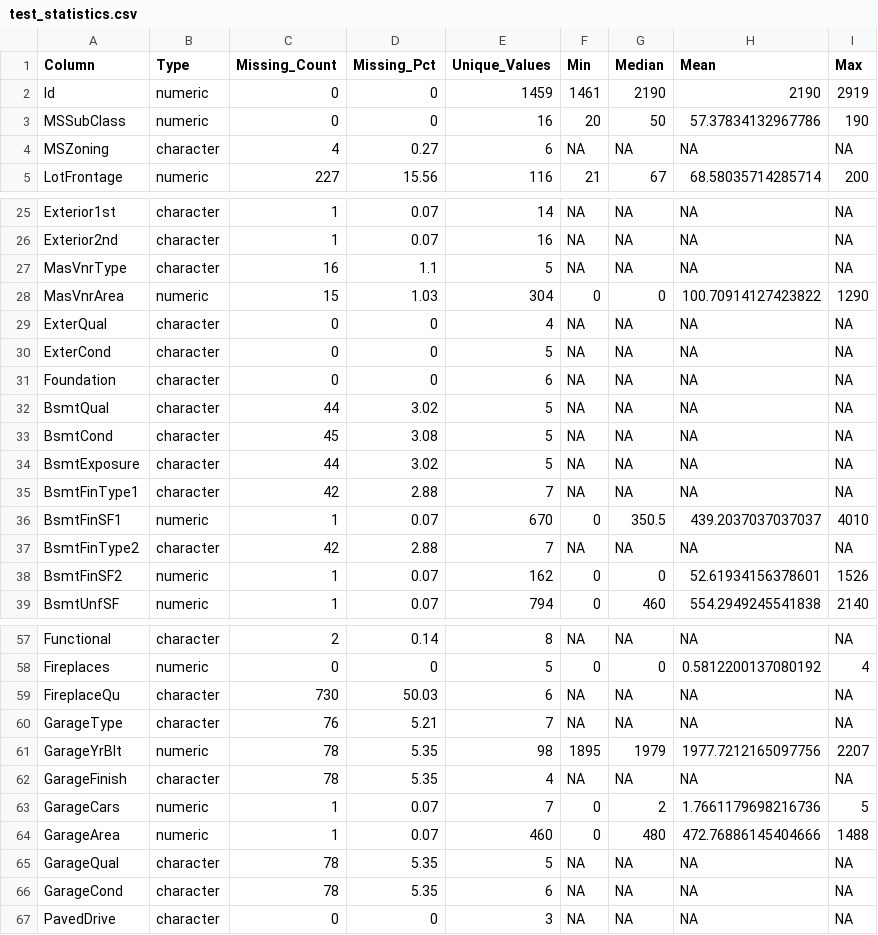
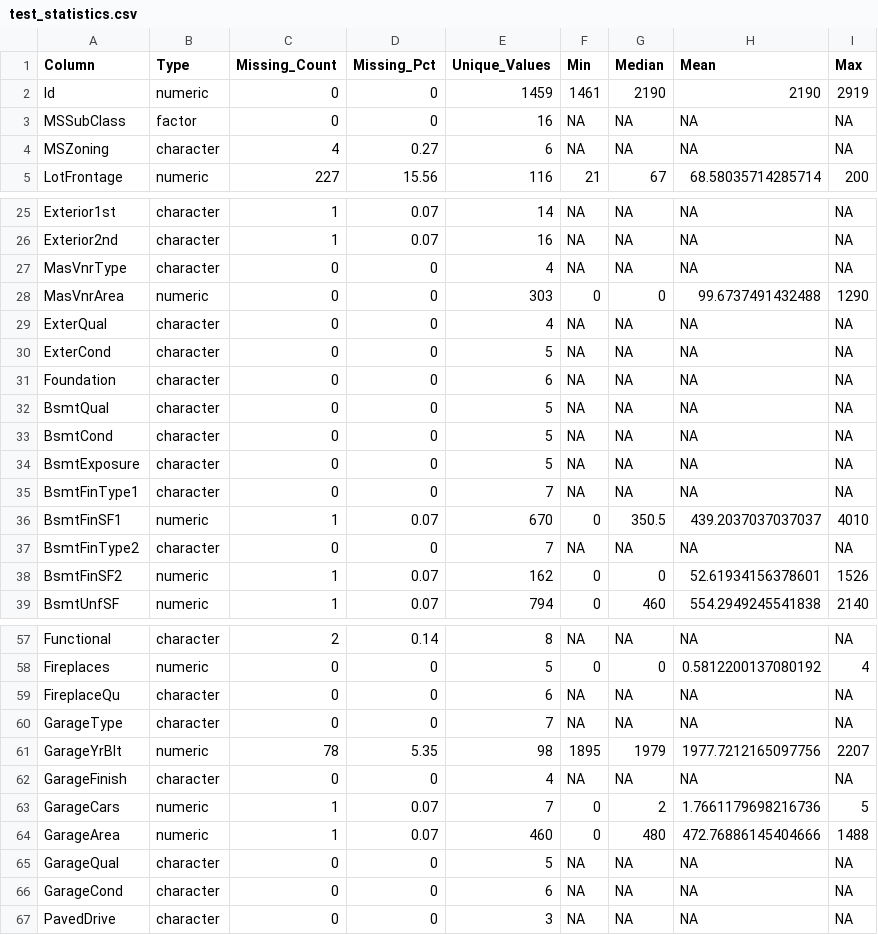
Before and after one commit to 96jsalinas/UC3M-Regression-Competition, a CSV file: test_statistics.csv, drawn as a sheet; only a part is shown, gaps mark what is left out.

Commit message:
update data stats with new preprocessing

```diff
--- a/test_statistics.csv
+++ b/test_statistics.csv
@@ -2,3 +2,3 @@ Column,Type,Missing_Count,Missing_Pct,Unique_Values,Min,Median,Mean,Max
 Id,numeric,0,0,1459,1461,2190,2190,2919
-MSSubClass,numeric,0,0,16,20,50,57.37834132967786,190
+MSSubClass,factor,0,0,16,NA,NA,NA,NA
 MSZoning,character,4,0.27,6,NA,NA,NA,NA
@@ -26,4 +26,4 @@ Exterior1st,character,1,0.07,14,NA,NA,NA,NA
 Exterior2nd,character,1,0.07,16,NA,NA,NA,NA
-MasVnrType,character,16,1.1,5,NA,NA,NA,NA
-MasVnrArea,numeric,15,1.03,304,0,0,100.70914127423822,1290
+MasVnrType,character,0,0,4,NA,NA,NA,NA
+MasVnrArea,numeric,0,0,303,0,0,99.6737491432488,1290
 ExterQual,character,0,0,4,NA,NA,NA,NA
@@ -31,8 +31,8 @@ ExterCond,character,0,0,5,NA,NA,NA,NA
 Foundation,character,0,0,6,NA,NA,NA,NA
-BsmtQual,character,44,3.02,5,NA,NA,NA,NA
-BsmtCond,character,45,3.08,5,NA,NA,NA,NA
-BsmtExposure,character,44,3.02,5,NA,NA,NA,NA
-BsmtFinType1,character,42,2.88,7,NA,NA,NA,NA
+BsmtQual,character,0,0,5,NA,NA,NA,NA
+BsmtCond,character,0,0,5,NA,NA,NA,NA
+BsmtExposure,character,0,0,5,NA,NA,NA,NA
+BsmtFinType1,character,0,0,7,NA,NA,NA,NA
 BsmtFinSF1,numeric,1,0.07,670,0,350.5,439.2037037037037,4010
-BsmtFinType2,character,42,2.88,7,NA,NA,NA,NA
+BsmtFinType2,character,0,0,7,NA,NA,NA,NA
 BsmtFinSF2,numeric,1,0.07,162,0,0,52.61934156378601,1526
@@ -58,10 +58,10 @@ Functional,character,2,0.14,8,NA,NA,NA,NA
 Fireplaces,numeric,0,0,5,0,0,0.5812200137080192,4
-FireplaceQu,character,730,50.03,6,NA,NA,NA,NA
-GarageType,character,76,5.21,7,NA,NA,NA,NA
+FireplaceQu,character,0,0,6,NA,NA,NA,NA
+GarageType,character,0,0,7,NA,NA,NA,NA
 GarageYrBlt,numeric,78,5.35,98,1895,1979,1977.7212165097756,2207
-GarageFinish,character,78,5.35,4,NA,NA,NA,NA
+GarageFinish,character,0,0,4,NA,NA,NA,NA
 GarageCars,numeric,1,0.07,7,0,2,1.7661179698216736,5
 GarageArea,numeric,1,0.07,460,0,480,472.76886145404666,1488
-GarageQual,character,78,5.35,5,NA,NA,NA,NA
-GarageCond,character,78,5.35,6,NA,NA,NA,NA
+GarageQual,character,0,0,5,NA,NA,NA,NA
+GarageCond,character,0,0,6,NA,NA,NA,NA
 PavedDrive,character,0,0,3,NA,NA,NA,NA
```
Also changed, not shown: train_statistics.csv.
